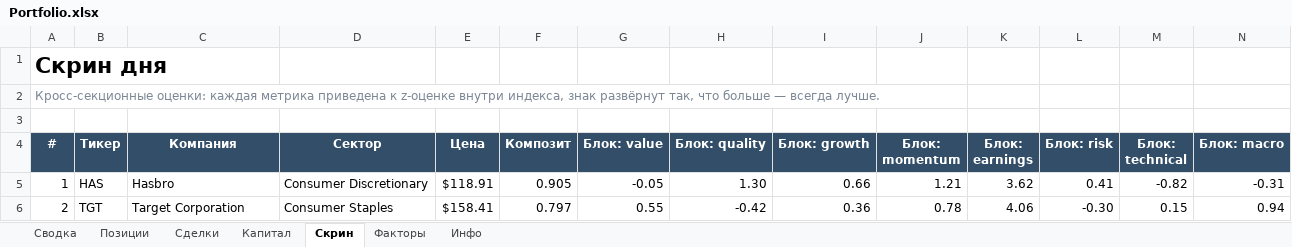
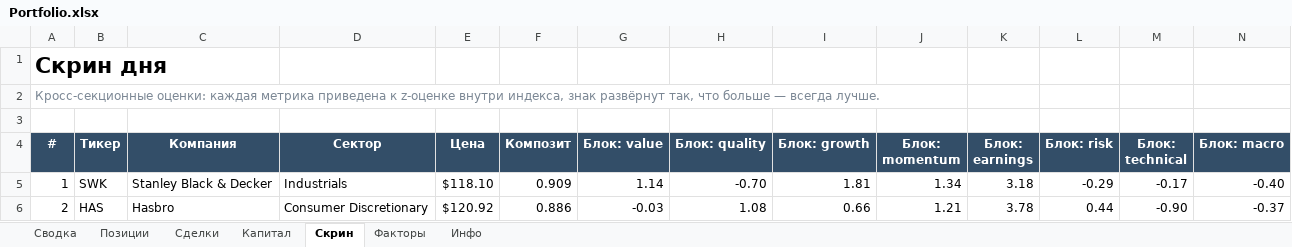
Before and after one commit to Vitoldinijs/sp500-screener, an Excel workbook: Portfolio.xlsx, sheet Скрин, drawn as a sheet; only a part is shown; values as stored, in another font and other column widths than the file's, no borders; conditional formats not drawn; the diff covers the shown part only; the diff names each change by its address in the sheet, - before the commit and + after, or states it on an @@ line.

```diff
--- a/Portfolio.xlsx (sheet Скрин)
+++ b/Portfolio.xlsx (sheet Скрин)
-B5 (Тикер): HAS
+B5 (Тикер): SWK
-C5 (Компания): Hasbro
+C5 (Компания): Stanley Black & Decker
-D5 (Сектор): Consumer Discretionary
+D5 (Сектор): Industrials
-E5 (Цена): $118.91
+E5 (Цена): $118.10
-F5 (Композит): 0.905
+F5 (Композит): 0.909
-G5 (Блок: value): -0.05
+G5 (Блок: value): 1.14
-H5 (Блок: quality): 1.30
+H5 (Блок: quality): -0.70
-I5 (Блок: growth): 0.66
+I5 (Блок: growth): 1.81
-J5 (Блок: momentum): 1.21
+J5 (Блок: momentum): 1.34
-K5 (Блок: earnings): 3.62
+K5 (Блок: earnings): 3.18
-L5 (Блок: risk): 0.41
+L5 (Блок: risk): -0.29
-M5 (Блок: technical): -0.82
+M5 (Блок: technical): -0.17
-N5 (Блок: macro): -0.31
+N5 (Блок: macro): -0.40
-B6 (Тикер): TGT
+B6 (Тикер): HAS
-C6 (Компания): Target Corporation
+C6 (Компания): Hasbro
-D6 (Сектор): Consumer Staples
+D6 (Сектор): Consumer Discretionary
-E6 (Цена): $158.41
+E6 (Цена): $120.92
-F6 (Композит): 0.797
+F6 (Композит): 0.886
-G6 (Блок: value): 0.55
+G6 (Блок: value): -0.03
-H6 (Блок: quality): -0.42
+H6 (Блок: quality): 1.08
-I6 (Блок: growth): 0.36
+I6 (Блок: growth): 0.66
-J6 (Блок: momentum): 0.78
+J6 (Блок: momentum): 1.21
-K6 (Блок: earnings): 4.06
+K6 (Блок: earnings): 3.78
-L6 (Блок: risk): -0.30
+L6 (Блок: risk): 0.44
-M6 (Блок: technical): 0.15
+M6 (Блок: technical): -0.90
-N6 (Блок: macro): 0.94
+N6 (Блок: macro): -0.37
```
Also changed, not shown: 724 edited cells elsewhere in this sheet, sheet Позиции, sheet Сводка, sheet Капитал, sheet Инфо, charts or pictures, 10 other files.
